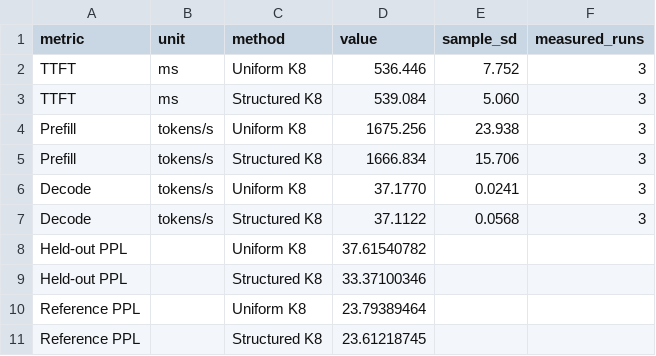
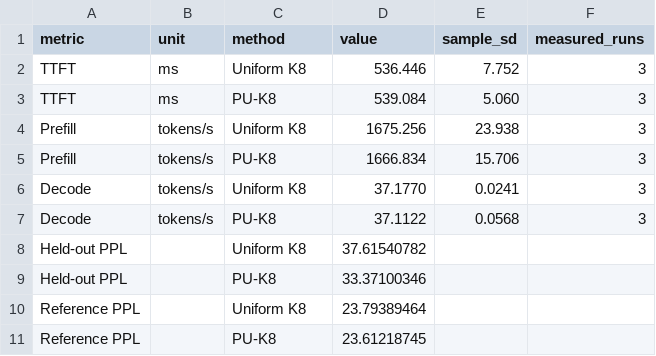
Before and after one commit to HANJEONGWOO/ICEIC2027_Overleaf_Ready, a CSV file: figures/kv_cache_uniform_comparison.csv, drawn as a sheet.

```diff
--- a/figures/kv_cache_uniform_comparison.csv
+++ b/figures/kv_cache_uniform_comparison.csv
@@ -2,10 +2,10 @@ metric,unit,method,value,sample_sd,measured_runs
 TTFT,ms,Uniform K8,536.446,7.752,3
-TTFT,ms,Structured K8,539.084,5.060,3
+TTFT,ms,PU-K8,539.084,5.060,3
 Prefill,tokens/s,Uniform K8,1675.256,23.938,3
-Prefill,tokens/s,Structured K8,1666.834,15.706,3
+Prefill,tokens/s,PU-K8,1666.834,15.706,3
 Decode,tokens/s,Uniform K8,37.1770,0.0241,3
-Decode,tokens/s,Structured K8,37.1122,0.0568,3
+Decode,tokens/s,PU-K8,37.1122,0.0568,3
 Held-out PPL,,Uniform K8,37.61540782,,
-Held-out PPL,,Structured K8,33.37100346,,
+Held-out PPL,,PU-K8,33.37100346,,
 Reference PPL,,Uniform K8,23.79389464,,
-Reference PPL,,Structured K8,23.61218745,,
+Reference PPL,,PU-K8,23.61218745,,
```
Also changed, not shown: figures/kv_cache_codec_costs.csv, figures/kv_cache_niah_extraction.csv, 19 other files.
